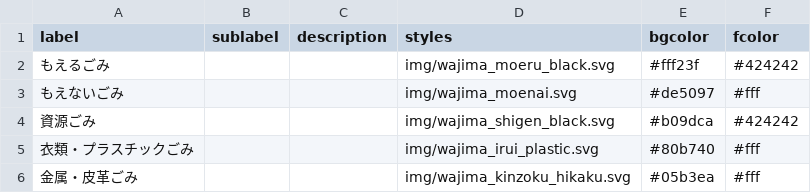
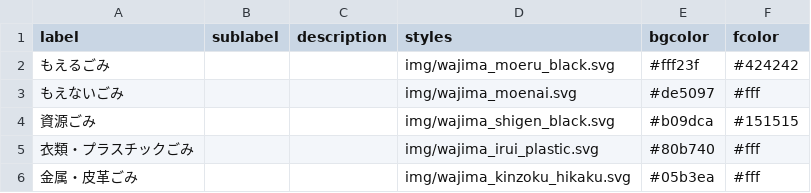
Before and after one commit to wajima5374/5374, a CSV file: data/description.csv, drawn as a sheet.

Commit message:
Update description.csv

```diff
--- a/data/description.csv
+++ b/data/description.csv
@@ -3,3 +3,3 @@ label,sublabel,description,styles,bgcolor,fcolor
 もえないごみ,,,img/wajima_moenai.svg,#de5097,#fff
-資源ごみ,,,img/wajima_shigen_black.svg,#b09dca,#424242
+資源ごみ,,,img/wajima_shigen_black.svg,#b09dca,#151515
 衣類・プラスチックごみ,,,img/wajima_irui_plastic.svg,#80b740,#fff
```
